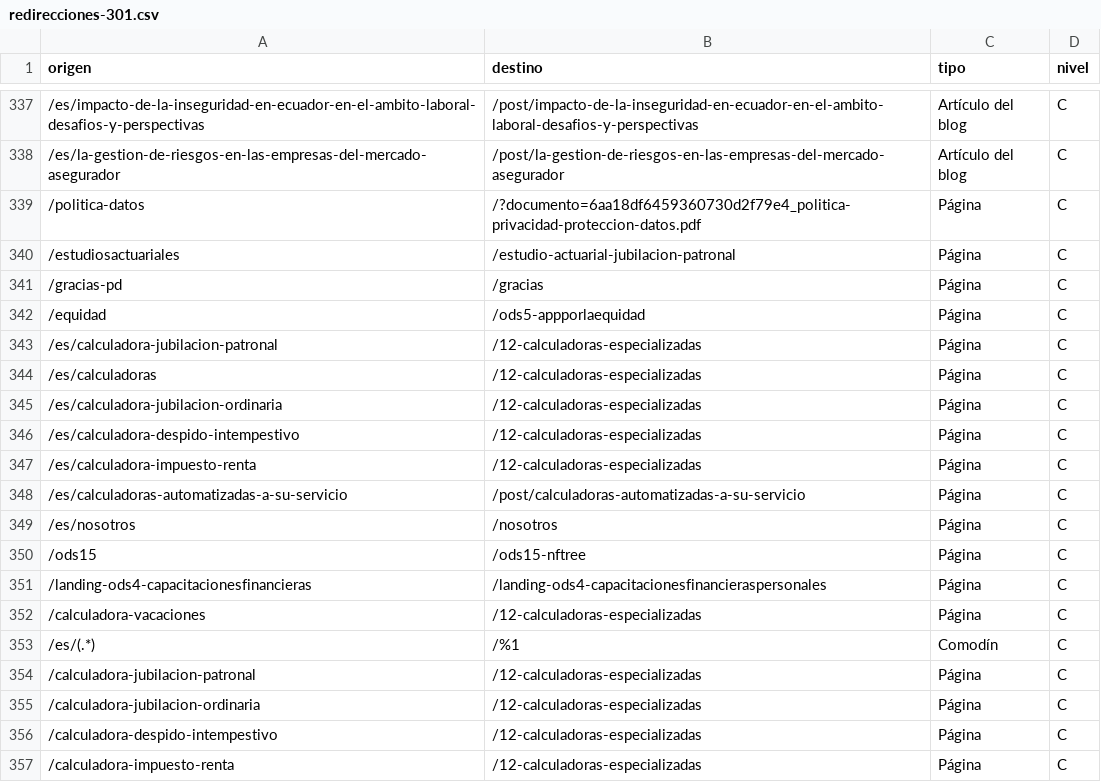
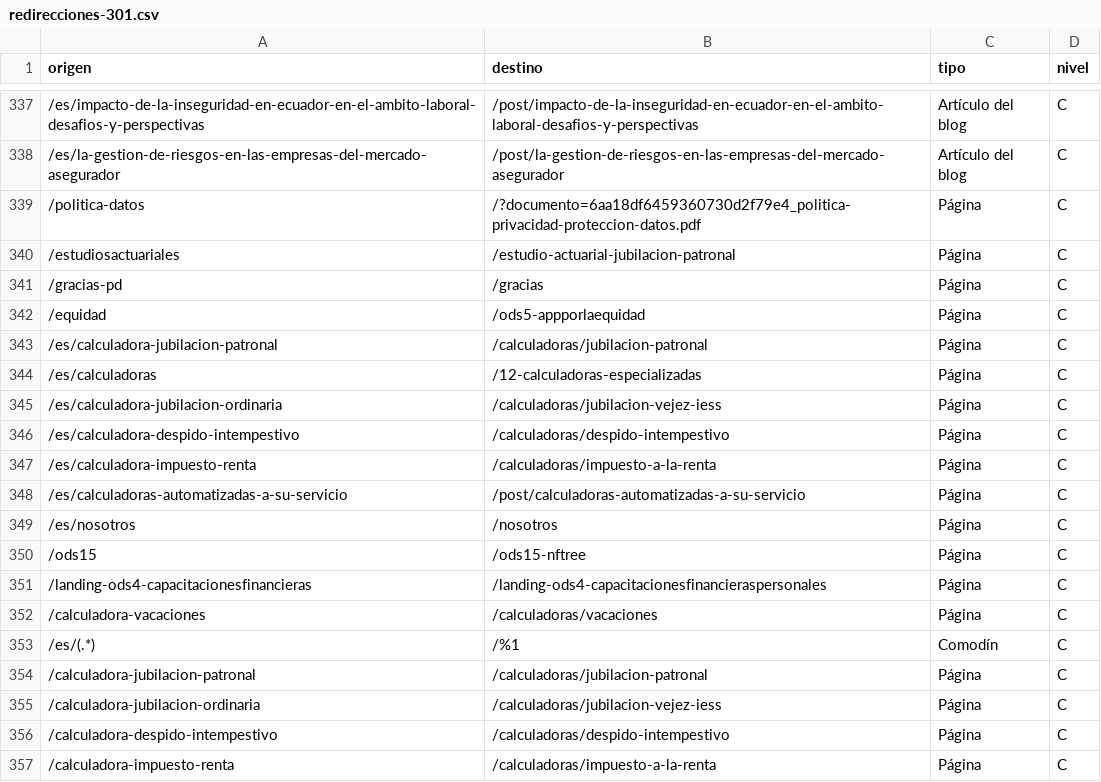
Before and after one commit to renatopuente-ux/actuaria-web-entrega, a CSV file: redirecciones-301.csv, drawn as a sheet; only a part is shown, gaps mark what is left out.

Commit message:
Actualiza redirecciones-301.csv

```diff
--- a/redirecciones-301.csv
+++ b/redirecciones-301.csv
@@ -342,7 +342,7 @@
 /equidad,/ods5-appporlaequidad,Página,C
-/es/calculadora-jubilacion-patronal,/12-calculadoras-especializadas,Página,C
+/es/calculadora-jubilacion-patronal,/calculadoras/jubilacion-patronal,Página,C
 /es/calculadoras,/12-calculadoras-especializadas,Página,C
-/es/calculadora-jubilacion-ordinaria,/12-calculadoras-especializadas,Página,C
-/es/calculadora-despido-intempestivo,/12-calculadoras-especializadas,Página,C
-/es/calculadora-impuesto-renta,/12-calculadoras-especializadas,Página,C
+/es/calculadora-jubilacion-ordinaria,/calculadoras/jubilacion-vejez-iess,Página,C
+/es/calculadora-despido-intempestivo,/calculadoras/despido-intempestivo,Página,C
+/es/calculadora-impuesto-renta,/calculadoras/impuesto-a-la-renta,Página,C
 /es/calculadoras-automatizadas-a-su-servicio,/post/calculadoras-automatizadas-a-su-servicio,Página,C
@@ -351,7 +351,7 @@
 /landing-ods4-capacitacionesfinancieras,/landing-ods4-capacitacionesfinancieraspersonales,Página,C
-/calculadora-vacaciones,/12-calculadoras-especializadas,Página,C
+/calculadora-vacaciones,/calculadoras/vacaciones,Página,C
 /es/(.*),/%1,Comodín,C
-/calculadora-jubilacion-patronal,/12-calculadoras-especializadas,Página,C
-/calculadora-jubilacion-ordinaria,/12-calculadoras-especializadas,Página,C
-/calculadora-despido-intempestivo,/12-calculadoras-especializadas,Página,C
-/calculadora-impuesto-renta,/12-calculadoras-especializadas,Página,C
+/calculadora-jubilacion-patronal,/calculadoras/jubilacion-patronal,Página,C
+/calculadora-jubilacion-ordinaria,/calculadoras/jubilacion-vejez-iess,Página,C
+/calculadora-despido-intempestivo,/calculadoras/despido-intempestivo,Página,C
+/calculadora-impuesto-renta,/calculadoras/impuesto-a-la-renta,Página,C
```
